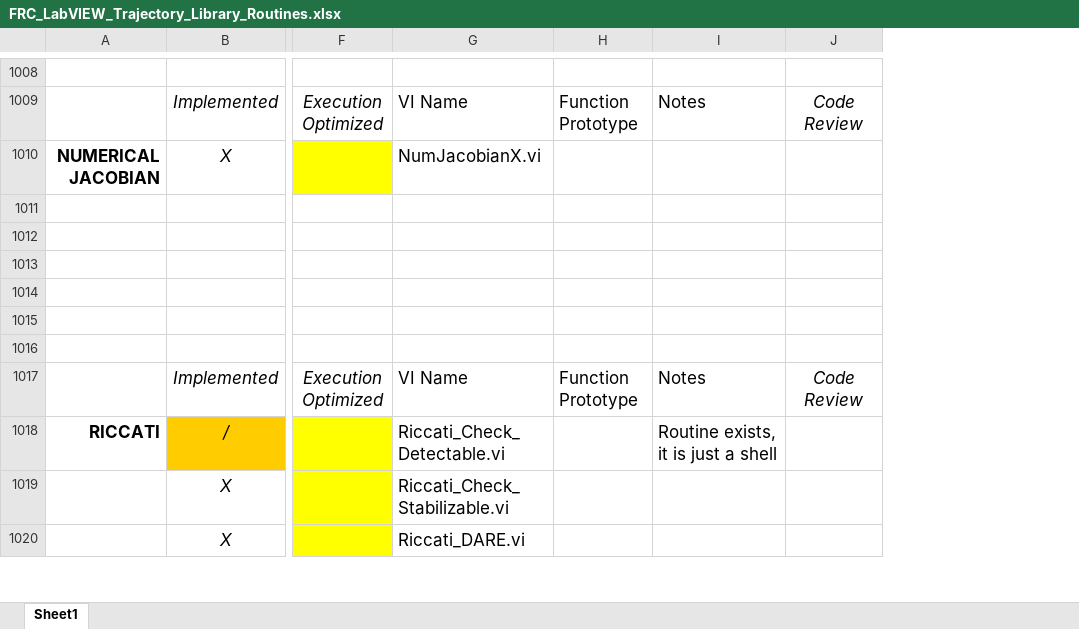
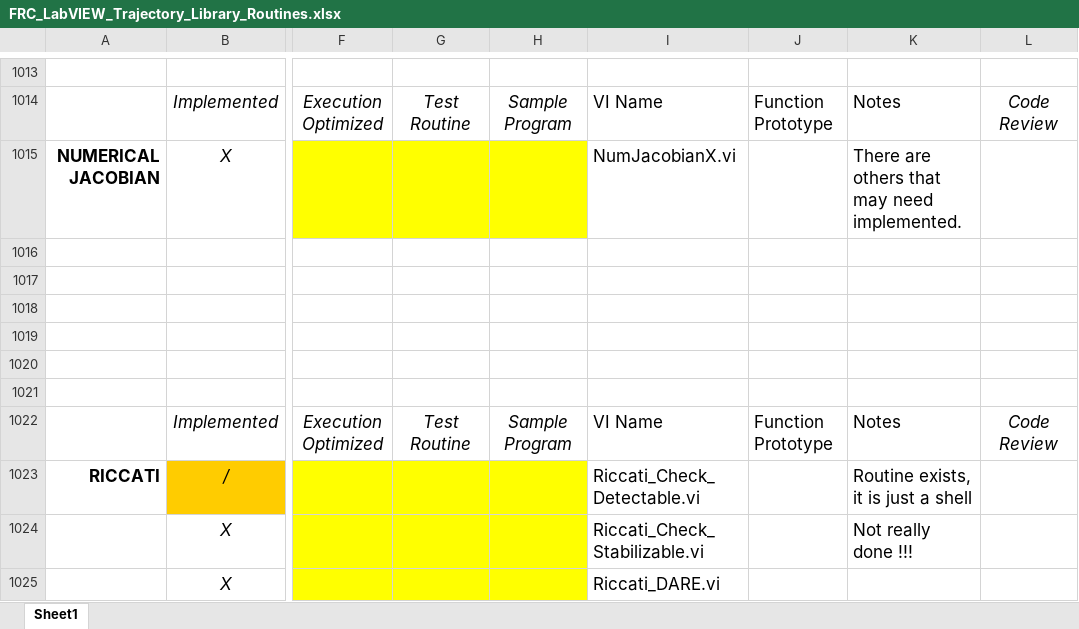
Before and after one commit to jsimpso81/WPIlibMathLabVIEW, an Excel workbook: FRC_LV_Trajectory_Library/FRC_LabVIEW_Trajectory_Library_Routines.xlsx, sheet Sheet1, drawn as a sheet; only a part is shown, gaps mark what is left out; values as stored, in another font and other column widths than the file's, no borders; addresses are those after the commit; the diff covers the shown part only; the diff names each change by its address in the sheet, - before the commit and + after, or states it on an @@ line.

```diff
--- a/FRC_LV_Trajectory_Library/FRC_LabVIEW_Trajectory_Library_Routines.xlsx (sheet Sheet1)
+++ b/FRC_LV_Trajectory_Library/FRC_LabVIEW_Trajectory_Library_Routines.xlsx (sheet Sheet1)
+column G, rows 1014-1022: Test Routine |  |  |  |  |  |  |  | Test Routine
+column H, rows 1014-1022: Sample Program |  |  |  |  |  |  |  | Sample Program
-K1015: (empty)
+K1015: There are others that may need implemented.
-K1024: (empty)
+K1024: Not really done !!!
```
Also changed, not shown: 5 added rows and 7 edited cells elsewhere in this sheet, formulas that keep their value, 10 other files.
